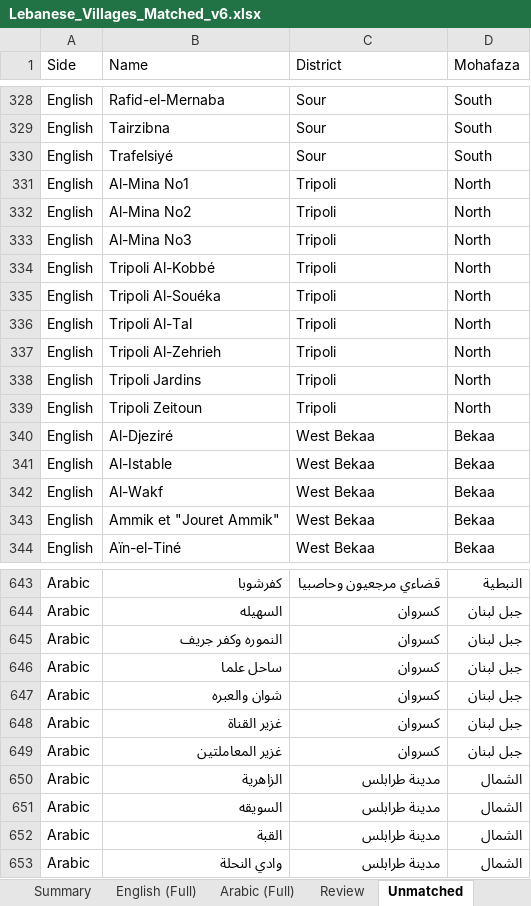
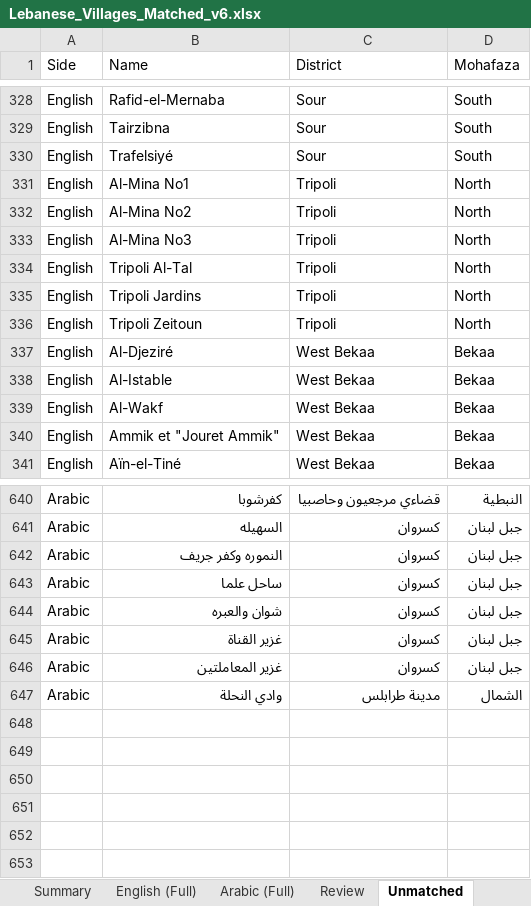
Before and after one commit to EbrahimKaram/Lebanese-Villages-List, an Excel workbook: FuzzyMatch/Lebanese_Villages_Matched_v6.xlsx, sheet Unmatched, drawn as a sheet; only a part is shown, gaps mark what is left out; values as stored, in another font and other column widths than the file's, no borders; the diff names each change by its address in the sheet, - before the commit and + after, or states it on an @@ line.

Commit message:
Reviewer-approved Tripoli matches; add --accept override mechanism

```diff
--- a/FuzzyMatch/Lebanese_Villages_Matched_v6.xlsx (sheet Unmatched)
+++ b/FuzzyMatch/Lebanese_Villages_Matched_v6.xlsx (sheet Unmatched)
-row 334: English | Tripoli Al-Kobbé | Tripoli | North
-row 335: English | Tripoli Al-Souéka | Tripoli | North
-row 337: English | Tripoli Al-Zehrieh | Tripoli | North
-row 650: Arabic | الزاهرية | مدينة طرابلس | الشمال
-row 651: Arabic | السويقه | مدينة طرابلس | الشمال
-row 652: Arabic | القبة | مدينة طرابلس | الشمال
```
Also changed, not shown: sheet Summary, sheet Review, sheet English (Full), sheet Arabic (Full).
